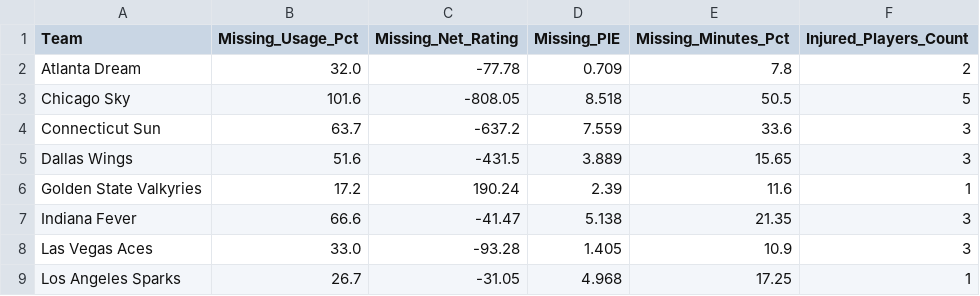
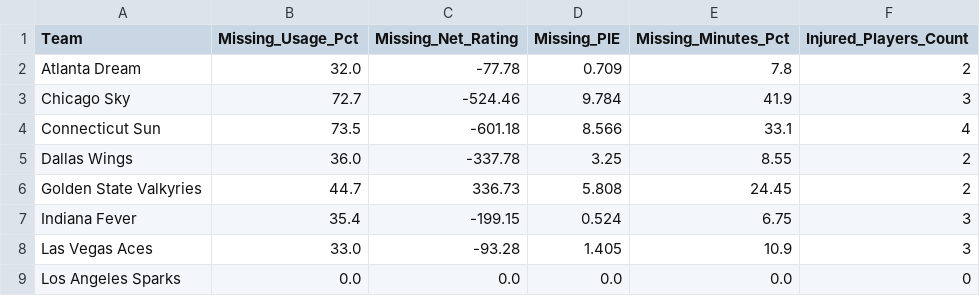
Before and after one commit to Yo014/ML-WnbaPrediction, a CSV file: current_squad_health.csv, drawn as a sheet; only a part is shown; the diff covers the shown part only.

Commit message:
Refactor totals model training workflow for streamlined predictions
- Updated missing value imputation to prevent test-set leakage by calculating feature means strictly from the training-validation dataset.
- Simplified model structure by removing unnecessary stage 1 regressors and classifiers, focusing on a single residual distribution model.
- Enhanced logging and output messages for clarity during model evaluation.
- Adjusted feature selection criteria and improved model calibration processes.
- Saved updated model artifacts with a backwards-compatible structure, ensuring legacy support.
- Revised metadata saving to reflect changes in model structure and performance metrics.

```diff
--- a/current_squad_health.csv
+++ b/current_squad_health.csv
@@ -2,8 +2,8 @@ Team,Missing_Usage_Pct,Missing_Net_Rating,Missing_PIE,Missing_Minutes_Pct,Injure
 Atlanta Dream,32.0,-77.78,0.709,7.8,2
-Chicago Sky,101.6,-808.05,8.518,50.5,5
-Connecticut Sun,63.7,-637.2,7.559,33.6,3
-Dallas Wings,51.6,-431.5,3.889,15.65,3
-Golden State Valkyries,17.2,190.24,2.39,11.6,1
-Indiana Fever,66.6,-41.47,5.138,21.35,3
+Chicago Sky,72.7,-524.46,9.784,41.9,3
+Connecticut Sun,73.5,-601.18,8.566,33.1,4
+Dallas Wings,36.0,-337.78,3.25,8.55,2
+Golden State Valkyries,44.7,336.73,5.808,24.45,2
+Indiana Fever,35.4,-199.15,0.524,6.75,3
 Las Vegas Aces,33.0,-93.28,1.405,10.9,3
-Los Angeles Sparks,26.7,-31.05,4.968,17.25,1
+Los Angeles Sparks,0.0,0.0,0.0,0.0,0
```
Also changed, not shown: 27 edited cells elsewhere in this file, catboost_info/learn_error.tsv, catboost_info/time_left.tsv, 19 other files.
